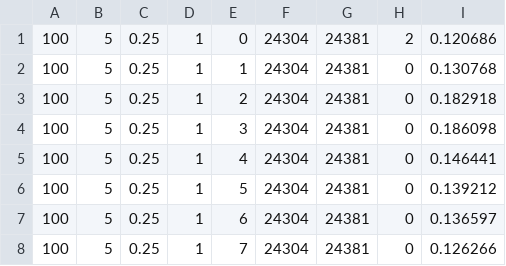
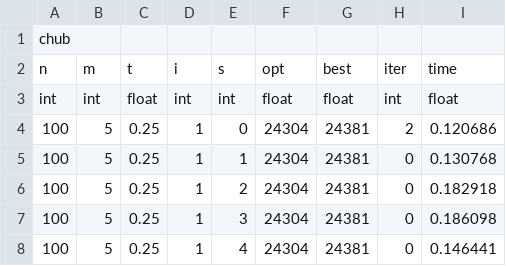
Before and after one commit to marcosbaroni/mkp-thesis, a CSV file: doc/pubs/ICTAI20152/results/chub.csv, drawn as a sheet; only a part is shown; the shorter side is filled out with more unchanged rows.

Commit message:
peq. ajustes no diagrama core. ICTAI2015

```diff
--- a/doc/pubs/ICTAI20152/results/chub.csv
+++ b/doc/pubs/ICTAI20152/results/chub.csv
@@ -1 +1,4 @@
+chub
+n;m;t;i;s;opt;best;iter;time
+int;int;float;int;int;float;float;int;float
 100;5;0.25;1;0;24304;24381;2;0.120686
```
Also changed, not shown: 12 other files.
